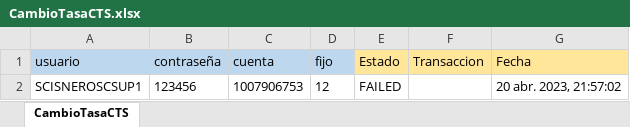
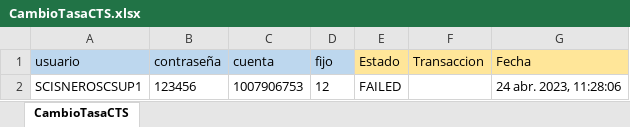
Before and after one commit to Valvaradomoreno/Regresion, an Excel workbook: src/Excel/entregable1/CambioTasaCTS.xlsx, sheet CambioTasaCTS, drawn as a sheet; values as stored, in another font and other column widths than the file's, no borders; the diff names each change by its address in the sheet, - before the commit and + after, or states it on an @@ line.

```diff
--- a/src/Excel/entregable1/CambioTasaCTS.xlsx (sheet CambioTasaCTS)
+++ b/src/Excel/entregable1/CambioTasaCTS.xlsx (sheet CambioTasaCTS)
-G2 (Fecha): 20 abr. 2023, 21:57:02
+G2 (Fecha): 24 abr. 2023, 11:28:06
```
Also changed, not shown: src/Excel/entregable2/AltaClienteNaturalSinBiometria.xlsx, 40 other files.
